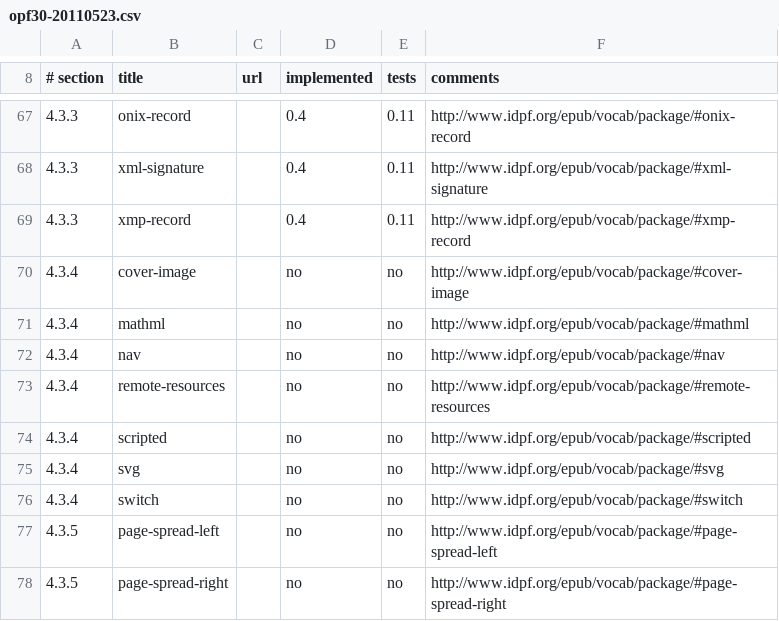
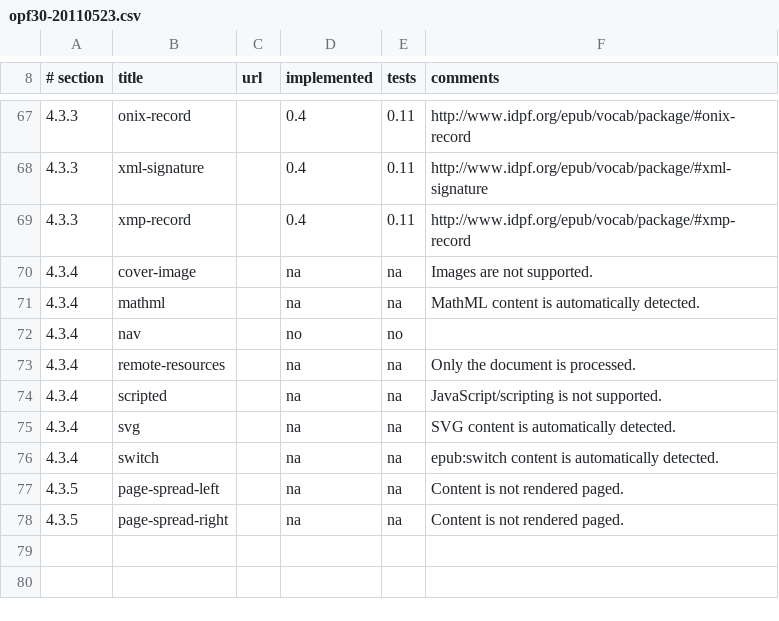
Before and after one commit to rhdunn/cainteoir-engine, a CSV file: docs/implementation-status/opf30-20110523.csv, drawn as a sheet; only a part is shown, gaps mark what is left out.

Commit message:
docs: update the OPF 3.0 implementation status for item/itemref @property annotations

```diff
--- a/docs/implementation-status/opf30-20110523.csv
+++ b/docs/implementation-status/opf30-20110523.csv
@@ -69,10 +69,10 @@
 4.3.3,xmp-record,,0.4,0.11,http://www.idpf.org/epub/vocab/package/#xmp-record
-4.3.4,cover-image,,no,no,http://www.idpf.org/epub/vocab/package/#cover-image
-4.3.4,mathml,,no,no,http://www.idpf.org/epub/vocab/package/#mathml
-4.3.4,nav,,no,no,http://www.idpf.org/epub/vocab/package/#nav
-4.3.4,remote-resources,,no,no,http://www.idpf.org/epub/vocab/package/#remote-resources
-4.3.4,scripted,,no,no,http://www.idpf.org/epub/vocab/package/#scripted
-4.3.4,svg,,no,no,http://www.idpf.org/epub/vocab/package/#svg
-4.3.4,switch,,no,no,http://www.idpf.org/epub/vocab/package/#switch
-4.3.5,page-spread-left,,no,no,http://www.idpf.org/epub/vocab/package/#page-spread-left
-4.3.5,page-spread-right,,no,no,http://www.idpf.org/epub/vocab/package/#page-spread-right
+4.3.4,cover-image,,na,na,Images are not supported.
+4.3.4,mathml,,na,na,MathML content is automatically detected.
+4.3.4,nav,,no,no,
+4.3.4,remote-resources,,na,na,Only the document is processed.
+4.3.4,scripted,,na,na,JavaScript/scripting is not supported.
+4.3.4,svg,,na,na,SVG content is automatically detected.
+4.3.4,switch,,na,na,epub:switch content is automatically detected.
+4.3.5,page-spread-left,,na,na,Content is not rendered paged.
+4.3.5,page-spread-right,,na,na,Content is not rendered paged.
```
Also changed, not shown: docs/implementation-status/opf30.csv.
